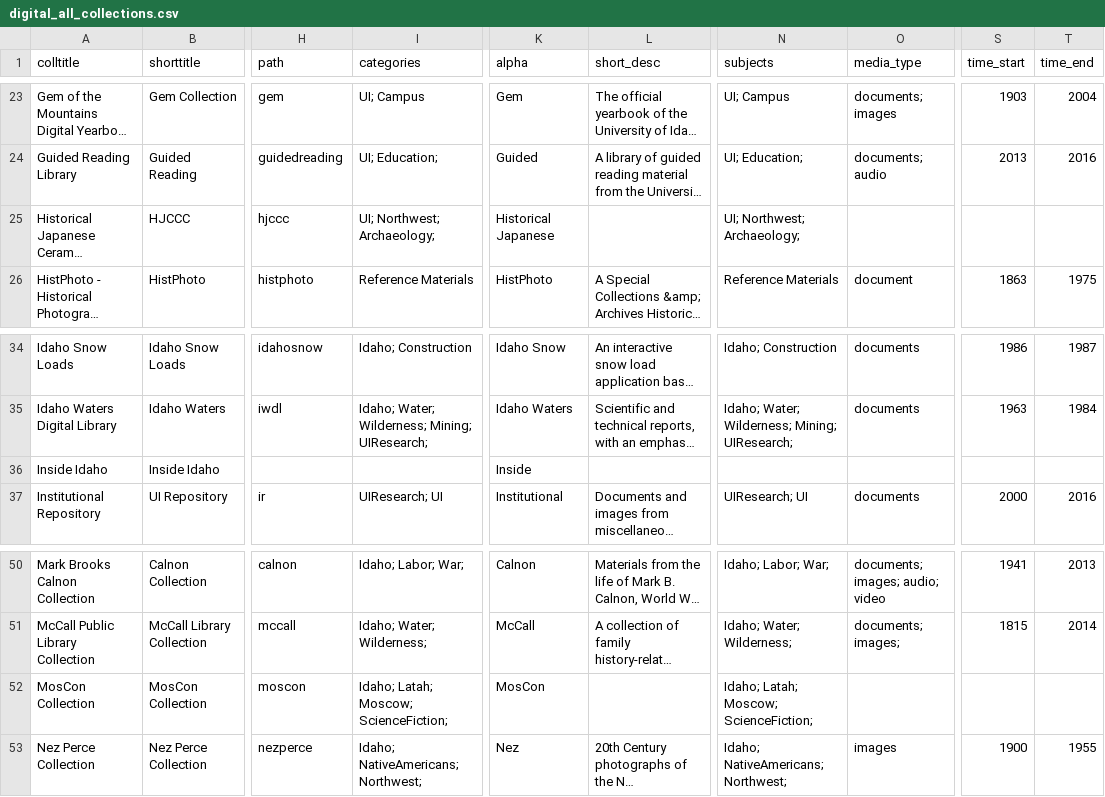
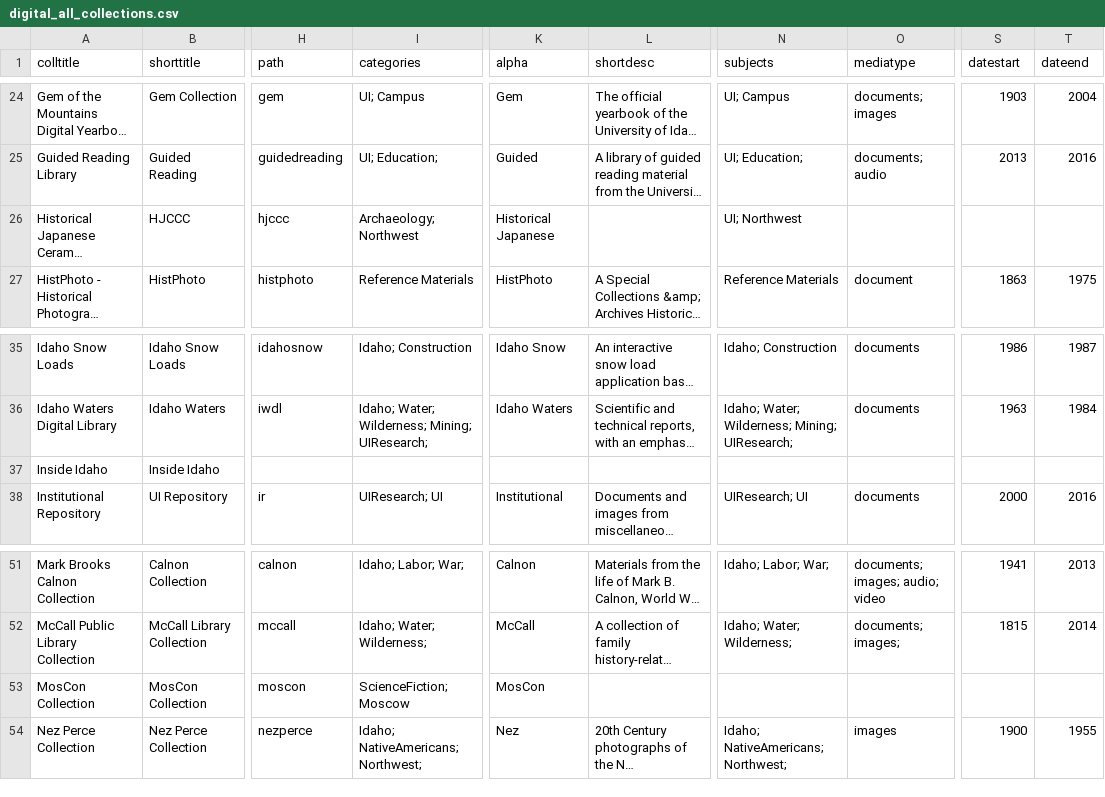
Before and after one commit to uidaholib/digital_source, a CSV file: _data/digital_all_collections.csv, drawn as a sheet; only a part is shown, gaps mark what is left out; long unchanged cells end in …; addresses are those after the commit; the diff covers the shown part only; the diff names each change by its address in the sheet, - before the commit and + after, or states it on an @@ line.

```diff
--- a/_data/digital_all_collections.csv
+++ b/_data/digital_all_collections.csv
-L1: short_desc
+L1: shortdesc
-O1: media_type
+O1: mediatype
-S1: time_start
+S1: datestart
-T1: time_end
+T1: dateend
-I26 (categories): UI; Northwest; Archaeology;
+I26 (categories): Archaeology; Northwest
-N26 (subjects): UI; Northwest; Archaeology;
+N26 (subjects): UI; Northwest
-K37 (alpha): Inside
+K37 (alpha): (empty)
-I53 (categories): Idaho; Latah; Moscow; ScienceFiction;
+I53 (categories): ScienceFiction; Moscow
-N53 (subjects): Idaho; Latah; Moscow; ScienceFiction;
+N53 (subjects): (empty)
```
Also changed, not shown: 1 added row and 13 edited cells elsewhere in this file.
